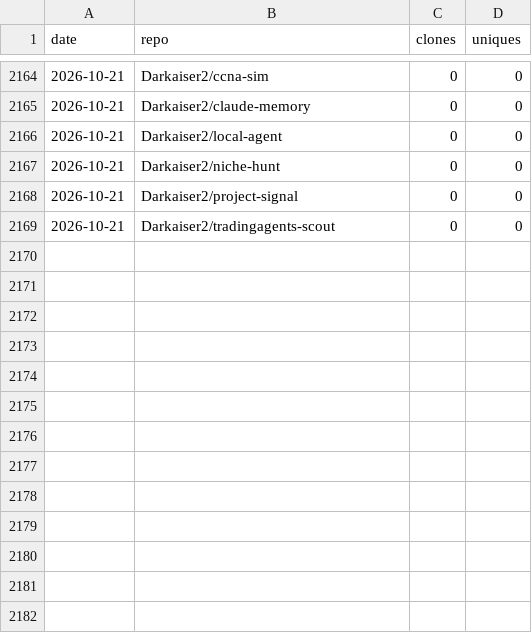
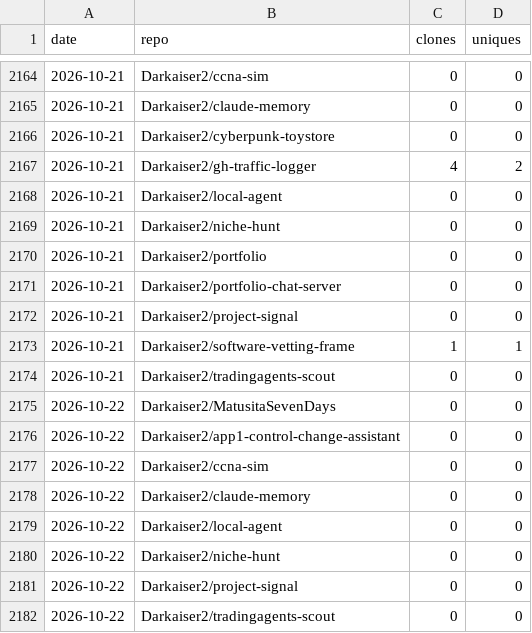
Before and after one commit to Darkaiser2/gh-traffic-logger, a CSV file: data/clones.csv, drawn as a sheet; only a part is shown, gaps mark what is left out; the diff names each change by its address in the sheet, - before the commit and + after, or states it on an @@ line.

```diff
--- a/data/clones.csv
+++ b/data/clones.csv
+row 2166: 2026-10-21 | Darkaiser2/cyberpunk-toystore | 0 | 0
+row 2167: 2026-10-21 | Darkaiser2/gh-traffic-logger | 4 | 2
+row 2170: 2026-10-21 | Darkaiser2/portfolio | 0 | 0
+row 2171: 2026-10-21 | Darkaiser2/portfolio-chat-server | 0 | 0
+row 2173: 2026-10-21 | Darkaiser2/software-vetting-frame | 1 | 1
+row 2175: 2026-10-22 | Darkaiser2/MatusitaSevenDays | 0 | 0
+row 2176: 2026-10-22 | Darkaiser2/app1-control-change-assistant | 0 | 0
+row 2177: 2026-10-22 | Darkaiser2/ccna-sim | 0 | 0
+row 2178: 2026-10-22 | Darkaiser2/claude-memory | 0 | 0
+row 2179: 2026-10-22 | Darkaiser2/local-agent | 0 | 0
+row 2180: 2026-10-22 | Darkaiser2/niche-hunt | 0 | 0
+row 2181: 2026-10-22 | Darkaiser2/project-signal | 0 | 0
+row 2182: 2026-10-22 | Darkaiser2/tradingagents-scout | 0 | 0
```
Also changed, not shown: data/views.csv.
